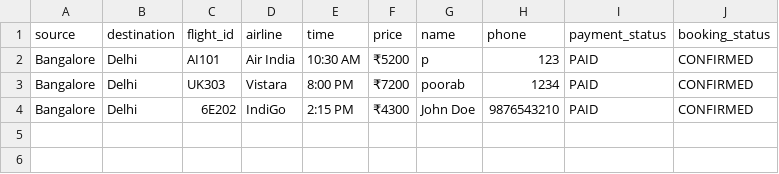
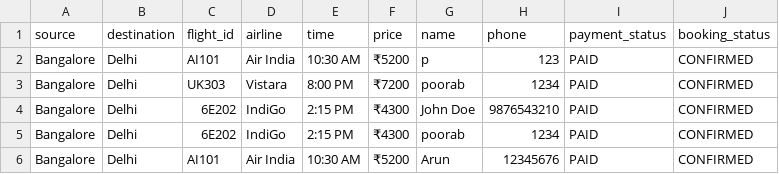
Before and after one commit to arunpa0206/agenticAI, a CSV file: 10.deep_agent/10.4 filesys/external_storage/booking_records/booking_records.csv, drawn as a sheet; the diff names each change by its address in the sheet, - before the commit and + after, or states it on an @@ line.

```diff
--- a/10.deep_agent/10.4 filesys/external_storage/booking_records/booking_records.csv
+++ b/10.deep_agent/10.4 filesys/external_storage/booking_records/booking_records.csv
+row 5: Bangalore | Delhi | 6E202 | IndiGo | 2:15 PM | ₹4300 | poorab | 1234 | PAID | CONFIRMED
+row 6: Bangalore | Delhi | AI101 | Air India | 10:30 AM | ₹5200 | Arun | 12345676 | PAID | CONFIRMED
```
Also changed, not shown: 27 other files.
